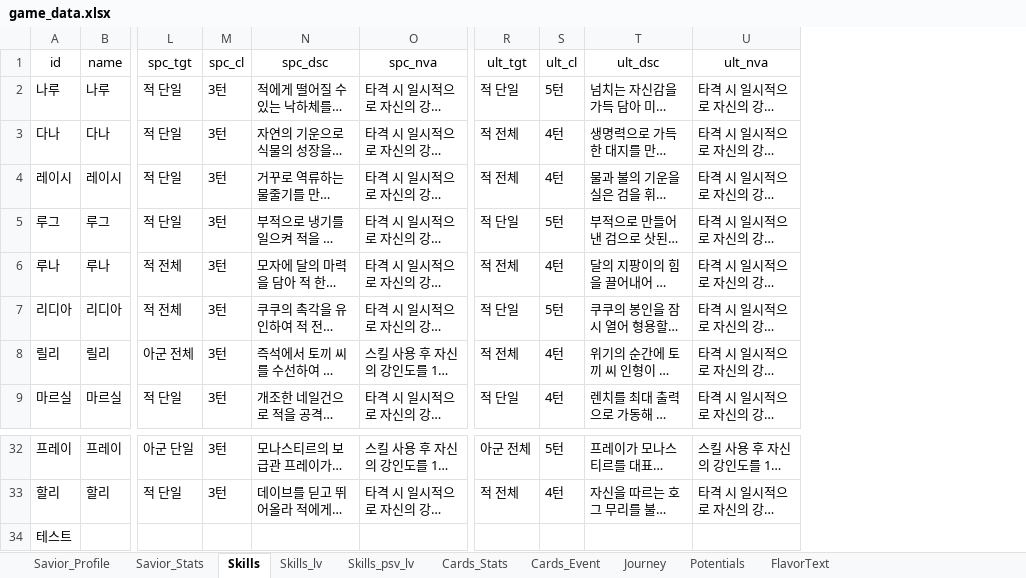
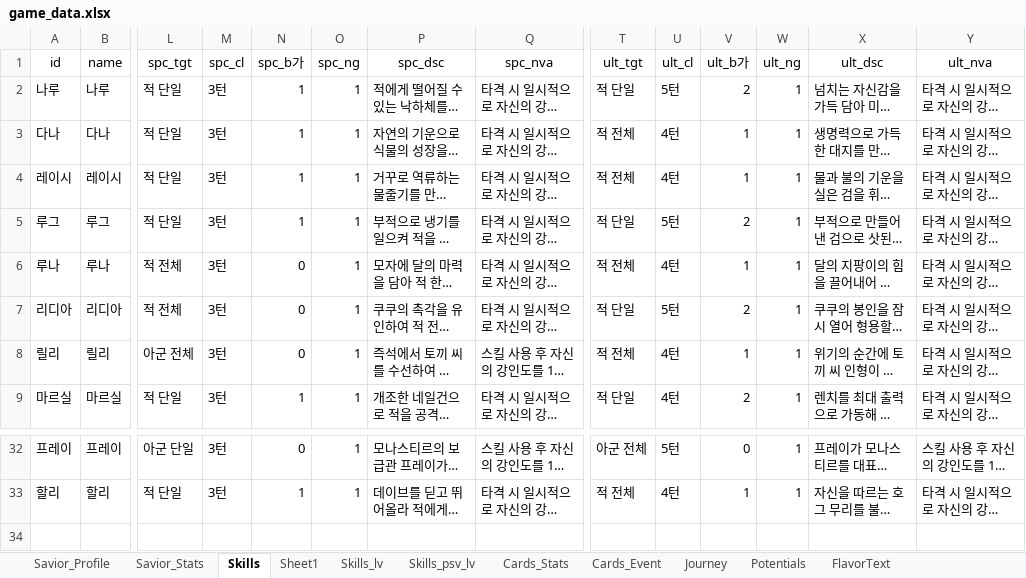
Before and after one commit to kanohban/StarSaviorArcanaDB, an Excel workbook: data/game_data.xlsx, sheet Skills, drawn as a sheet; only a part is shown, gaps mark what is left out; long unchanged cells end in …; values as stored, in another font and other column widths than the file's, no borders; table styles not drawn; removed rows and columns are numbered as before the commit, all else as after; rows hold the shown columns only; the diff names each change by its address in the sheet, - before the commit and + after, or states it on an @@ line.

Commit message:
Deploy v4.3.3: Update Skills UI and HTML Versioning

```diff
--- a/data/game_data.xlsx (sheet Skills)
+++ b/data/game_data.xlsx (sheet Skills)
+sheet tab: Sheet1
+column N (spc_b가), rows 2-9: 1 | 1 | 1 | 1 | 0 | 0 | 0 | 1; rows 32-33: 0 | 1
+column O (spc_ng), rows 2-9: all 1; rows 32-33: 1 | 1
+column V (ult_b가), rows 2-9: 2 | 1 | 1 | 2 | 1 | 2 | 1 | 2; rows 32-33: 0 | 1
+column W (ult_ng), rows 2-9: all 1; rows 32-33: 1 | 1
-row 34: 테스트
```
Also changed, not shown: sheet Journey, 14 other files.
